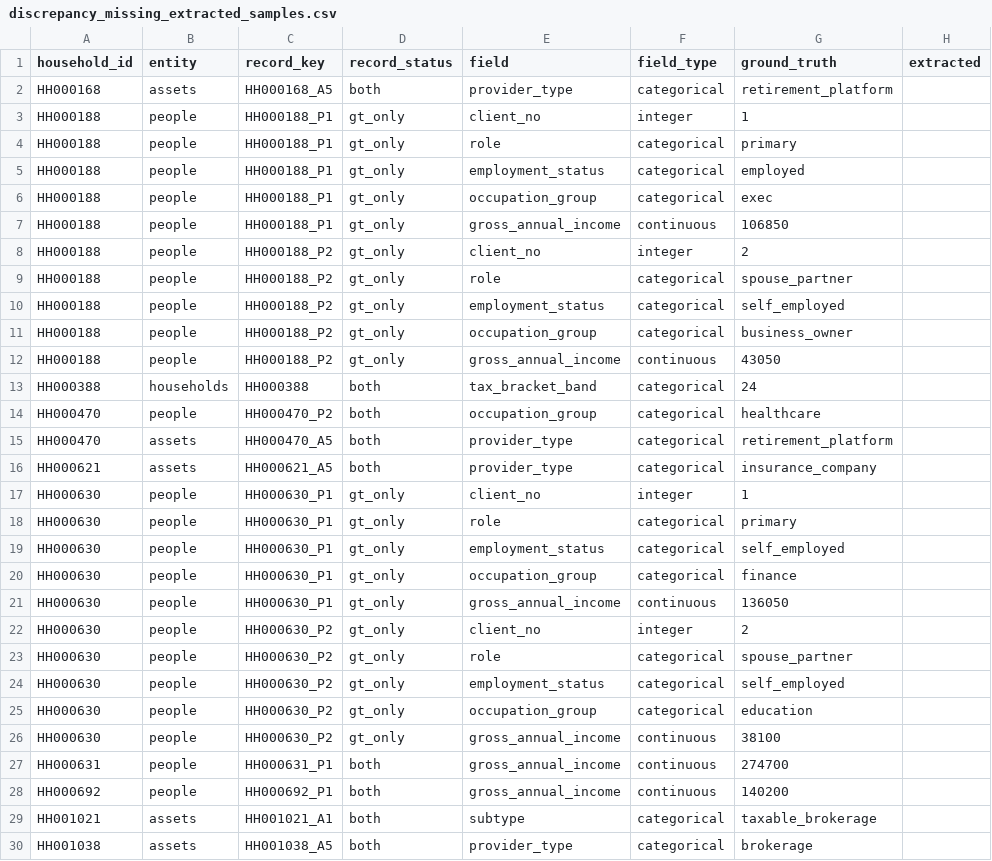
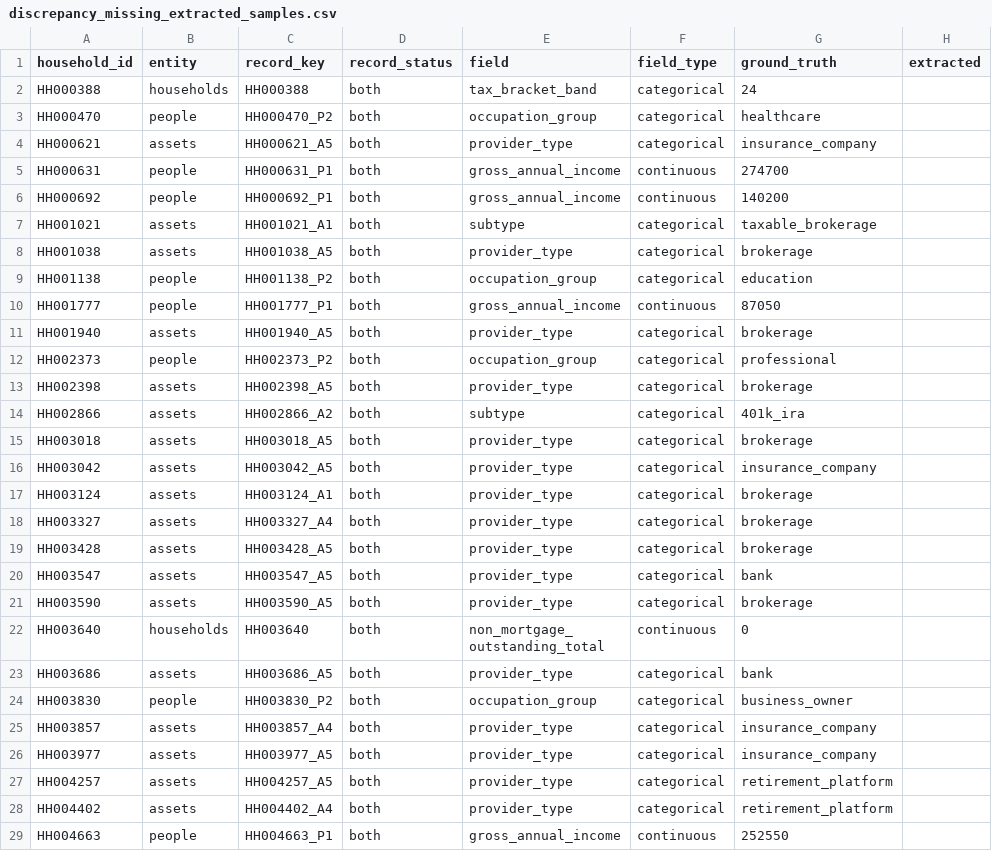
Before and after one commit to nikita-ds/testcasewm, a CSV file: 03_data_extraction/artifacts/tables/discrepancy_missing_extracted_samples.csv, drawn as a sheet; only a part is shown; the shorter side is filled out with more unchanged rows; the diff covers the shown part only.

```diff
--- a/03_data_extraction/artifacts/tables/discrepancy_missing_extracted_samples.csv
+++ b/03_data_extraction/artifacts/tables/discrepancy_missing_extracted_samples.csv
@@ -1,27 +1,5 @@
 household_id,entity,record_key,record_status,field,field_type,ground_truth,extracted
-HH000168,assets,HH000168_A5,both,provider_type,categorical,retirement_platform,
-HH000188,people,HH000188_P1,gt_only,client_no,integer,1,
-HH000188,people,HH000188_P1,gt_only,role,categorical,primary,
-HH000188,people,HH000188_P1,gt_only,employment_status,categorical,employed,
-HH000188,people,HH000188_P1,gt_only,occupation_group,categorical,exec,
-HH000188,people,HH000188_P1,gt_only,gross_annual_income,continuous,106850,
-HH000188,people,HH000188_P2,gt_only,client_no,integer,2,
-HH000188,people,HH000188_P2,gt_only,role,categorical,spouse_partner,
-HH000188,people,HH000188_P2,gt_only,employment_status,categorical,self_employed,
-HH000188,people,HH000188_P2,gt_only,occupation_group,categorical,business_owner,
-HH000188,people,HH000188_P2,gt_only,gross_annual_income,continuous,43050,
 HH000388,households,HH000388,both,tax_bracket_band,categorical,24,
 HH000470,people,HH000470_P2,both,occupation_group,categorical,healthcare,
-HH000470,assets,HH000470_A5,both,provider_type,categorical,retirement_platform,
 HH000621,assets,HH000621_A5,both,provider_type,categorical,insurance_company,
-HH000630,people,HH000630_P1,gt_only,client_no,integer,1,
-HH000630,people,HH000630_P1,gt_only,role,categorical,primary,
-HH000630,people,HH000630_P1,gt_only,employment_status,categorical,self_employed,
-HH000630,people,HH000630_P1,gt_only,occupation_group,categorical,finance,
-HH000630,people,HH000630_P1,gt_only,gross_annual_income,continuous,136050,
-HH000630,people,HH000630_P2,gt_only,client_no,integer,2,
-HH000630,people,HH000630_P2,gt_only,role,categorical,spouse_partner,
-HH000630,people,HH000630_P2,gt_only,employment_status,categorical,self_employed,
-HH000630,people,HH000630_P2,gt_only,occupation_group,categorical,education,
-HH000630,people,HH000630_P2,gt_only,gross_annual_income,continuous,38100,
 HH000631,people,HH000631_P1,both,gross_annual_income,continuous,274700,
```
Also changed, not shown: 1 removed row elsewhere in this file, 03_data_extraction/artifacts/tables/discrepancy_entity_record_pairing.csv, 03_data_extraction/artifacts/tables/discrepancy_examples.csv, 18 other files.
